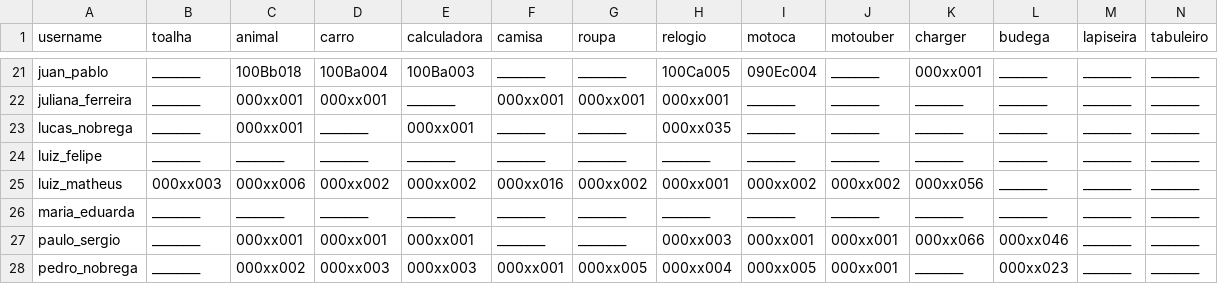
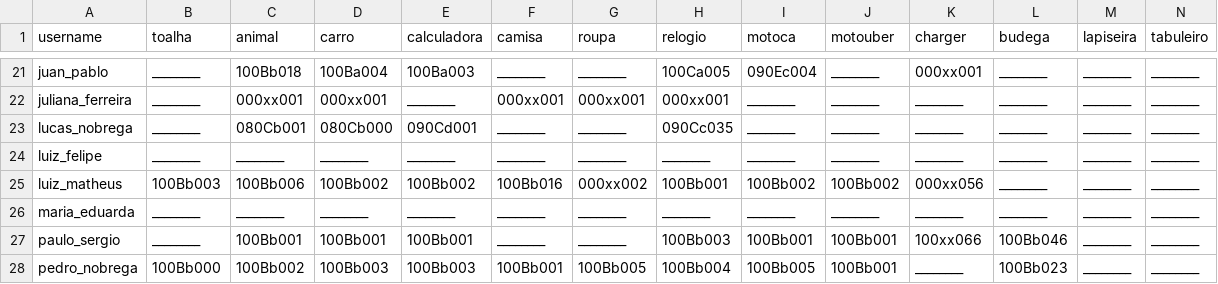
Before and after one commit to senapk/collect, a CSV file: ec.csv, drawn as a sheet; only a part is shown, gaps mark what is left out; the diff covers the shown part only; the diff names each change by its address in the sheet, - before the commit and + after, or states it on an @@ line.

```diff
--- a/ec.csv
+++ b/ec.csv
-C23 (animal): 000xx001
+C23 (animal): 080Cb001
-D23 (carro): ________
+D23 (carro): 080Cb000
-E23 (calculadora): 000xx001
+E23 (calculadora): 090Cd001
-H23 (relogio): 000xx035
+H23 (relogio): 090Cc035
-B25 (toalha): 000xx003
+B25 (toalha): 100Bb003
-C25 (animal): 000xx006
+C25 (animal): 100Bb006
-D25 (carro): 000xx002
+D25 (carro): 100Bb002
-E25 (calculadora): 000xx002
+E25 (calculadora): 100Bb002
-F25 (camisa): 000xx016
+F25 (camisa): 100Bb016
-H25 (relogio): 000xx001
+H25 (relogio): 100Bb001
-I25 (motoca): 000xx002
+I25 (motoca): 100Bb002
-J25 (motouber): 000xx002
+J25 (motouber): 100Bb002
-C27 (animal): 000xx001
+C27 (animal): 100Bb001
-D27 (carro): 000xx001
+D27 (carro): 100Bb001
-E27 (calculadora): 000xx001
+E27 (calculadora): 100Bb001
-H27 (relogio): 000xx003
+H27 (relogio): 100Bb003
-I27 (motoca): 000xx001
+I27 (motoca): 100Bb001
-J27:J28 (motouber): 000xx001
+J27:J28 (motouber): 100Bb001
-K27 (charger): 000xx066
+K27 (charger): 100xx066
-L27 (budega): 000xx046
+L27 (budega): 100Bb046
-B28 (toalha): ________
+B28 (toalha): 100Bb000
-C28 (animal): 000xx002
+C28 (animal): 100Bb002
-D28 (carro): 000xx003
+D28 (carro): 100Bb003
-E28 (calculadora): 000xx003
+E28 (calculadora): 100Bb003
-F28 (camisa): 000xx001
+F28 (camisa): 100Bb001
-G28 (roupa): 000xx005
+G28 (roupa): 100Bb005
-H28 (relogio): 000xx004
+H28 (relogio): 100Bb004
-I28 (motoca): 000xx005
+I28 (motoca): 100Bb005
-L28 (budega): 000xx023
+L28 (budega): 100Bb023
```
Also changed, not shown: 63 edited cells elsewhere in this file, a_dd.csv, b_dd.csv, 2 other files.
